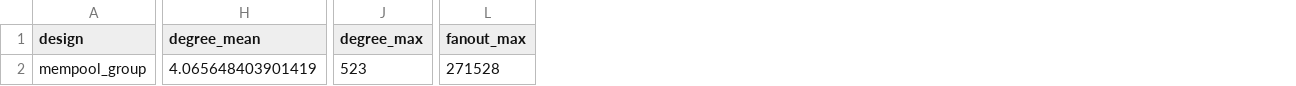
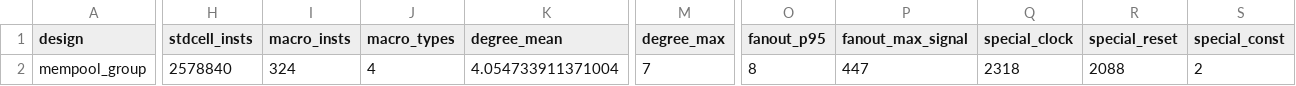
Before and after one commit to tszsiuwong/agentic_Hanqing, a CSV file: results/mempool/summary.csv, drawn as a sheet; only a part is shown, gaps mark what is left out; removed rows and columns are numbered as before the commit, all else as after; the diff covers the shown part only; the diff names each change by its address in the sheet, - before the commit and + after, or states it on an @@ line.

```diff
--- a/results/mempool/summary.csv
+++ b/results/mempool/summary.csv
+column H (stdcell_insts), row 2: 2578840
+column I (macro_insts), row 2: 324
+column J (macro_types), row 2: 4
-column L (fanout_max), row 2: 271528
+column O (fanout_p95), row 2: 8
+column P (fanout_max_signal), row 2: 447
+column Q (special_clock), row 2: 2318
+column R (special_reset), row 2: 2088
+column S (special_const), row 2: 2
-K2 (degree_mean): 4.065648403901419
+K2 (degree_mean): 4.054733911371004
-M2 (degree_max): 523
+M2 (degree_max): 7
```
Also changed, not shown: 1 edited cell elsewhere in this file, results/superblue1/cell_distribution.csv, 29 other files.
